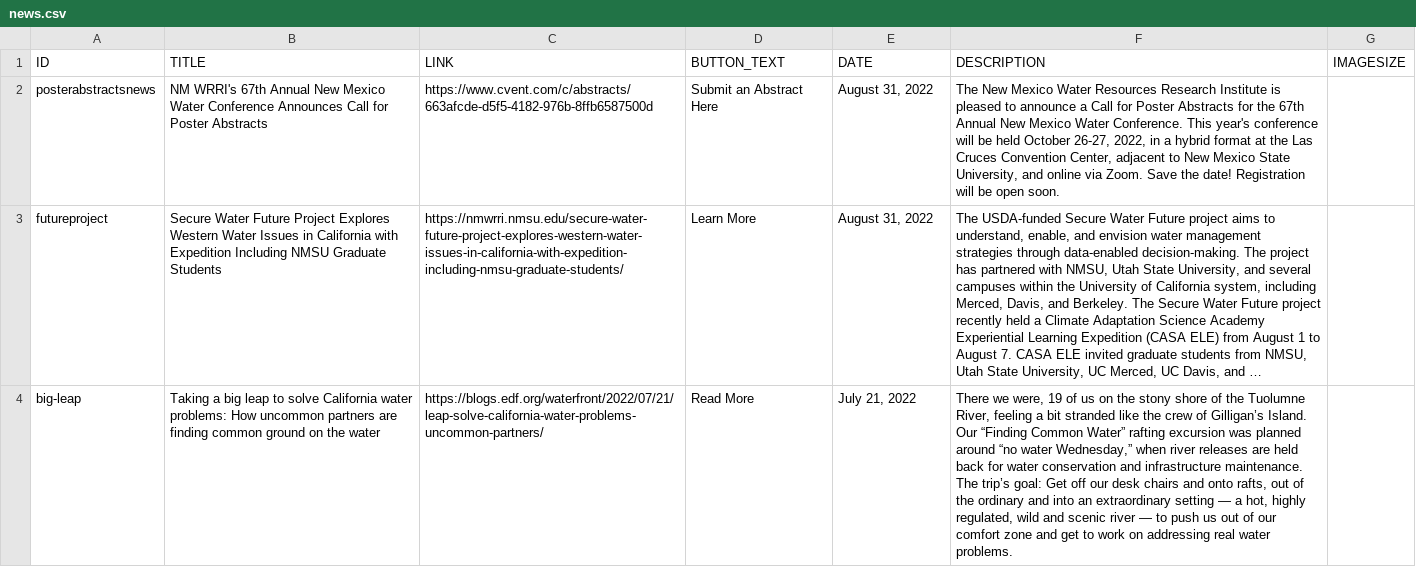
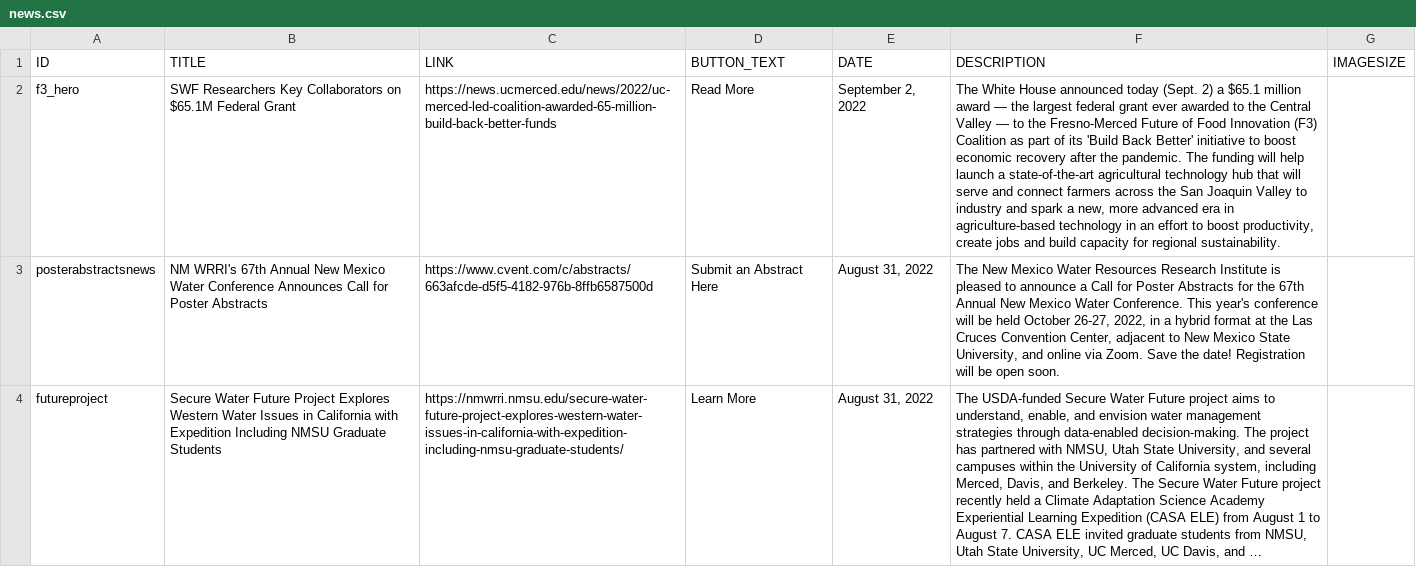
Before and after one commit to citris-ucmerced/SecureWaterFuture, a CSV file: news.csv, drawn as a sheet; only a part is shown; the shorter side is filled out with more unchanged rows; long unchanged cells end in …; the diff names each change by its address in the sheet, - before the commit and + after, or states it on an @@ line.

```diff
--- a/news.csv
+++ b/news.csv
+row 2: f3_hero | SWF Researchers Key Collaborators on $65.1M Federal Grant | https://news.ucmerced.edu/news/2022/uc-merced-led-coalition-awarded-65-million-build-back-better-funds | Read More | September 2, 2022 | The White House announced today (Sept. 2) a $65.1 million award — the largest federal grant ever awarded to the Central Valley — to the Fresno-Merced Future of Food Innovation (F3) Coalition as part of its 'Build Back Better' initiative to boost economic recovery after the pandemic. The funding will help launch a state-of-the-art agricultural technology hub that will serve and connect farmers across the San Joaquin Valley to industry and spark a new, more advanced era in agriculture-based technology in an effort to boost productivity, create jobs and build capacity for regional sustainability.
```
Also changed, not shown: 1 other file.
